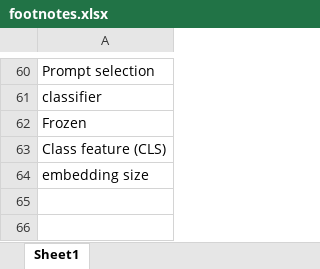
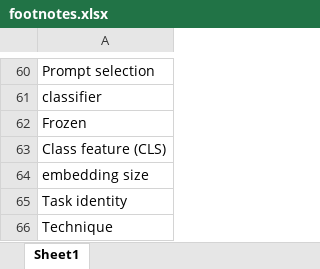
Before and after one commit to ParisaMollahoseini/continual_action_recognition_with_VLM, an Excel workbook: project_latex/footnotes.xlsx, sheet Sheet1, drawn as a sheet; only a part is shown, gaps mark what is left out; values as stored, in another font and other column widths than the file's, no borders; the diff names each change by its address in the sheet, - before the commit and + after, or states it on an @@ line.

```diff
--- a/project_latex/footnotes.xlsx (sheet Sheet1)
+++ b/project_latex/footnotes.xlsx (sheet Sheet1)
+row 65: Task identity
+row 66: Technique
```
Also changed, not shown: 4 other files.
